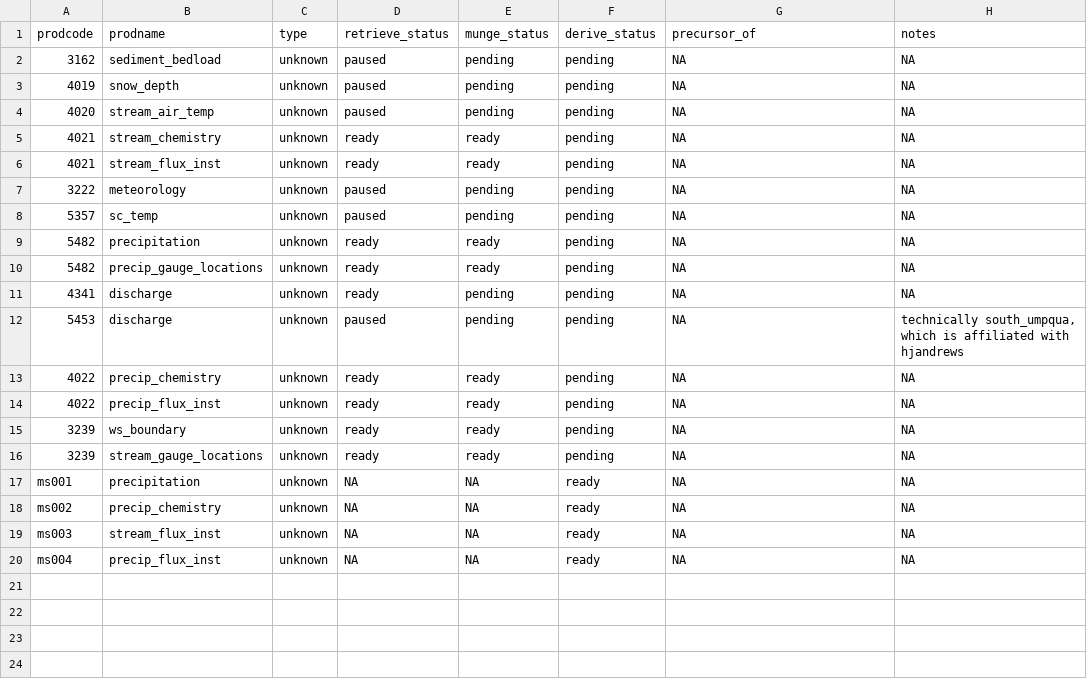
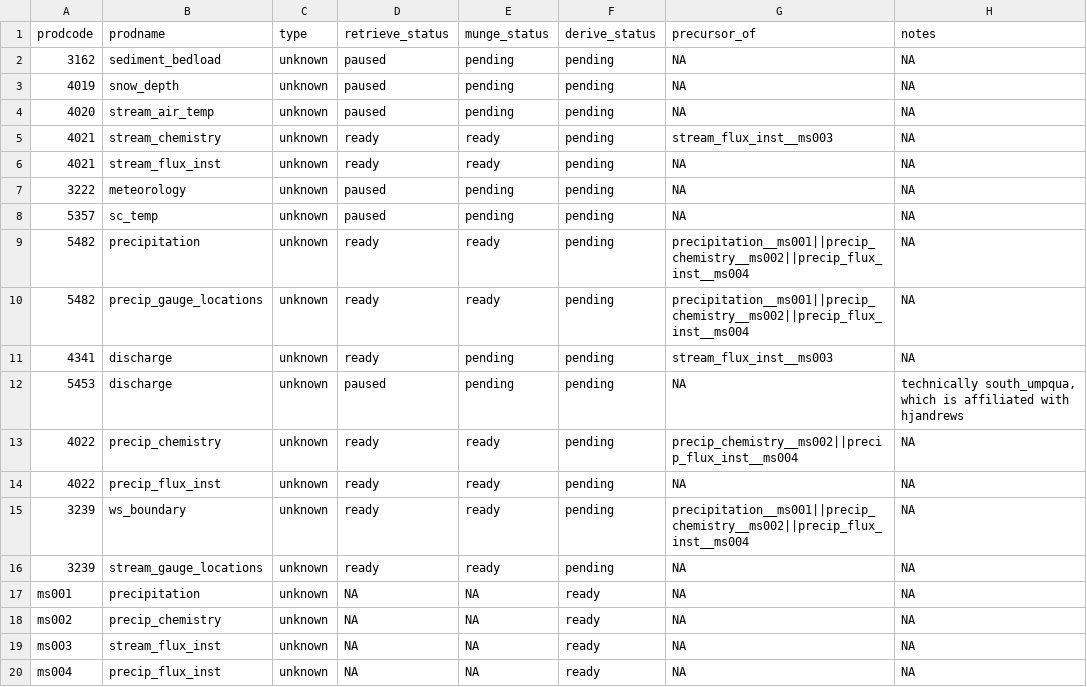
Before and after one commit to MacroSHEDS/data_processing, a CSV file: src/lter/hjandrews/products.csv, drawn as a sheet.

Commit message:
precursor_of column in products.csv can now be a multi-product string

```diff
--- a/src/lter/hjandrews/products.csv
+++ b/src/lter/hjandrews/products.csv
@@ -4,3 +4,3 @@
 4020,"stream_air_temp","unknown","paused","pending","pending","NA","NA"
-4021,"stream_chemistry","unknown","ready","ready","pending","NA","NA"
+4021,"stream_chemistry","unknown","ready","ready","pending","stream_flux_inst__ms003","NA"
 4021,"stream_flux_inst","unknown","ready","ready","pending","NA","NA"
@@ -8,9 +8,9 @@
 5357,"sc_temp","unknown","paused","pending","pending","NA","NA"
-5482,"precipitation","unknown","ready","ready","pending","NA","NA"
-5482,"precip_gauge_locations","unknown","ready","ready","pending","NA","NA"
-4341,"discharge","unknown","ready","pending","pending","NA","NA"
+5482,"precipitation","unknown","ready","ready","pending","precipitation__ms001||precip_chemistry__ms002||precip_flux_inst__ms004","NA"
+5482,"precip_gauge_locations","unknown","ready","ready","pending","precipitation__ms001||precip_chemistry__ms002||precip_flux_inst__ms004","NA"
+4341,"discharge","unknown","ready","pending","pending","stream_flux_inst__ms003","NA"
 5453,"discharge","unknown","paused","pending","pending","NA","technically south_umpqua, which is affiliated with hjandrews"
-4022,"precip_chemistry","unknown","ready","ready","pending","NA","NA"
+4022,"precip_chemistry","unknown","ready","ready","pending","precip_chemistry__ms002||precip_flux_inst__ms004","NA"
 4022,"precip_flux_inst","unknown","ready","ready","pending","NA","NA"
-3239,"ws_boundary","unknown","ready","ready","pending","NA","NA"
+3239,"ws_boundary","unknown","ready","ready","pending","precipitation__ms001||precip_chemistry__ms002||precip_flux_inst__ms004","NA"
 3239,"stream_gauge_locations","unknown","ready","ready","pending","NA","NA"
```
Also changed, not shown: src/lter/hbef/products.csv, 5 other files.
